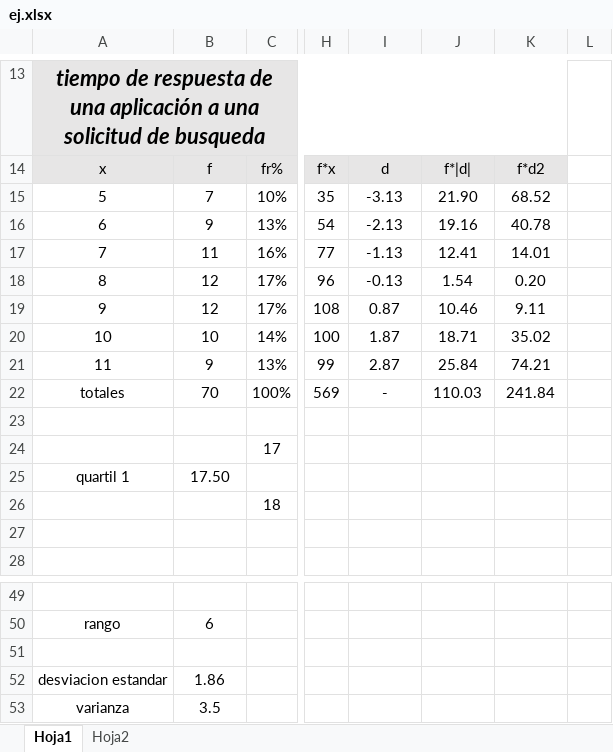
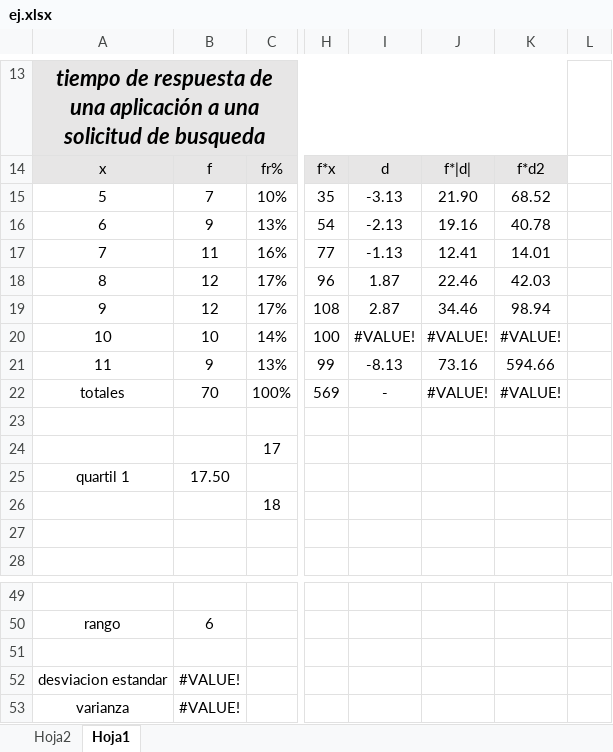
Before and after one commit to AntonyS2005/analizadorDeDatos_Estadistica, an Excel workbook: ej.xlsx, sheet Hoja1, drawn as a sheet; only a part is shown, gaps mark what is left out; values as stored, in another font and other column widths than the file's, no borders; the diff names each change by its address in the sheet, - before the commit and + after, or states it on an @@ line.

```diff
--- a/ej.xlsx (sheet Hoja1)
+++ b/ej.xlsx (sheet Hoja1)
@@ sheet tab order changed: Hoja2 | Hoja1 @@
-I18: -0.13
+I18: 1.87
-J18: 1.54
+J18: 22.46
-K18: 0.20
+K18: 42.03
-I19: 0.87
+I19: 2.87
-J19: 10.46
+J19: 34.46
-K19: 9.11
+K19: 98.94
-I20: 1.87
+I20: #VALUE!
-J20: 18.71
+J20: #VALUE!
-K20: 35.02
+K20: #VALUE!
-I21: 2.87
+I21: -8.13
-J21: 25.84
+J21: 73.16
-K21: 74.21
+K21: 594.66
-J22: 110.03
+J22: #VALUE!
-K22: 241.84
+K22: #VALUE!
-B52: 1.86
+B52: #VALUE!
-B53: 3.5
+B53: #VALUE!
```
Also changed, not shown: sheet Hoja2, formulas that keep their value, 3 other files.
